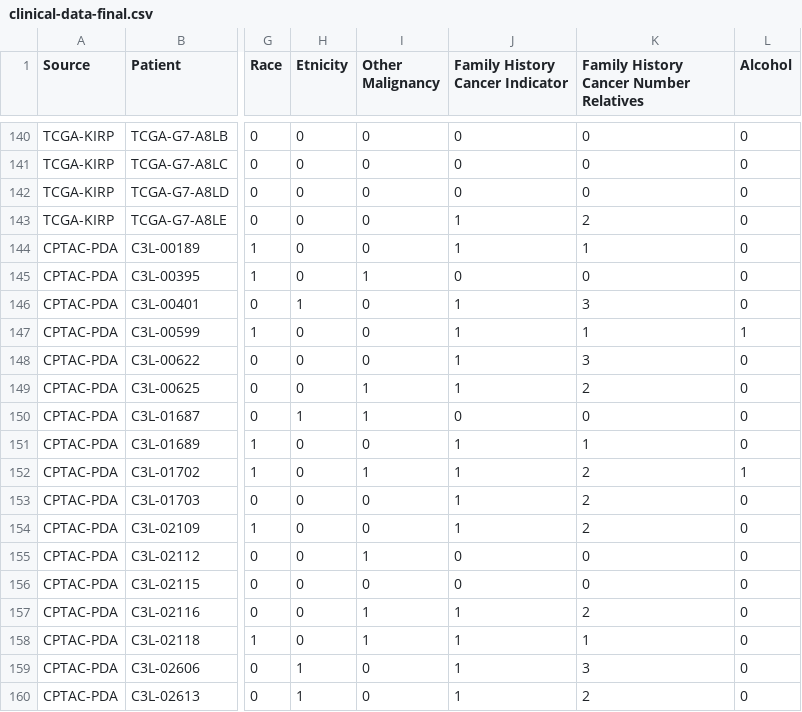
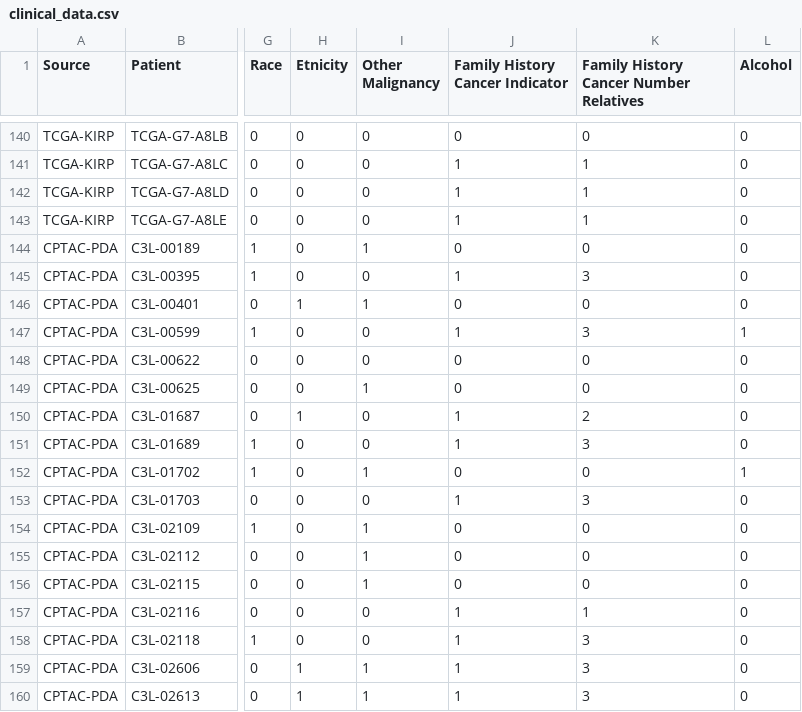
Before and after one commit to amenegotto/pyLiver, a CSV file: csv/clinical_data.csv (was csv/clinical-data-final.csv), drawn as a sheet; only a part is shown, gaps mark what is left out; the diff covers the shown part only; the diff names each change by its address in the sheet, - before the commit and + after, or states it on an @@ line.

```diff
--- a/csv/clinical-data-final.csv
+++ b/csv/clinical_data.csv
-J141:J142 (Family History Cancer Indicator): 0
+J141:J142 (Family History Cancer Indicator): 1
-K141:K142: 0
+K141:K142: 1
-K143: 2
+K143: 1
-I144 (Other Malignancy): 0
+I144 (Other Malignancy): 1
-J144 (Family History Cancer Indicator): 1
+J144 (Family History Cancer Indicator): 0
-K144: 1
+K144: 0
-I145 (Other Malignancy): 1
+I145 (Other Malignancy): 0
-J145 (Family History Cancer Indicator): 0
+J145 (Family History Cancer Indicator): 1
-K145: 0
+K145: 3
-I146 (Other Malignancy): 0
+I146 (Other Malignancy): 1
-J146 (Family History Cancer Indicator): 1
+J146 (Family History Cancer Indicator): 0
-K146: 3
+K146: 0
-K147: 1
+K147: 3
-J148:J149 (Family History Cancer Indicator): 1
+J148:J149 (Family History Cancer Indicator): 0
-K148: 3
+K148: 0
-K149: 2
+K149: 0
-I150 (Other Malignancy): 1
+I150 (Other Malignancy): 0
-J150 (Family History Cancer Indicator): 0
+J150 (Family History Cancer Indicator): 1
-K150: 0
+K150: 2
-K151: 1
+K151: 3
-J152 (Family History Cancer Indicator): 1
+J152 (Family History Cancer Indicator): 0
-K152: 2
+K152: 0
-K153: 2
+K153: 3
-I154 (Other Malignancy): 0
+I154 (Other Malignancy): 1
-J154 (Family History Cancer Indicator): 1
+J154 (Family History Cancer Indicator): 0
-K154: 2
+K154: 0
-I156 (Other Malignancy): 0
+I156 (Other Malignancy): 1
-I157:I158 (Other Malignancy): 1
+I157:I158 (Other Malignancy): 0
-K157: 2
+K157: 1
-K158: 1
+K158: 3
-I159:I160 (Other Malignancy): 0
+I159:I160 (Other Malignancy): 1
-K160: 2
+K160: 3
```
Also changed, not shown: 58 edited cells elsewhere in this file.
